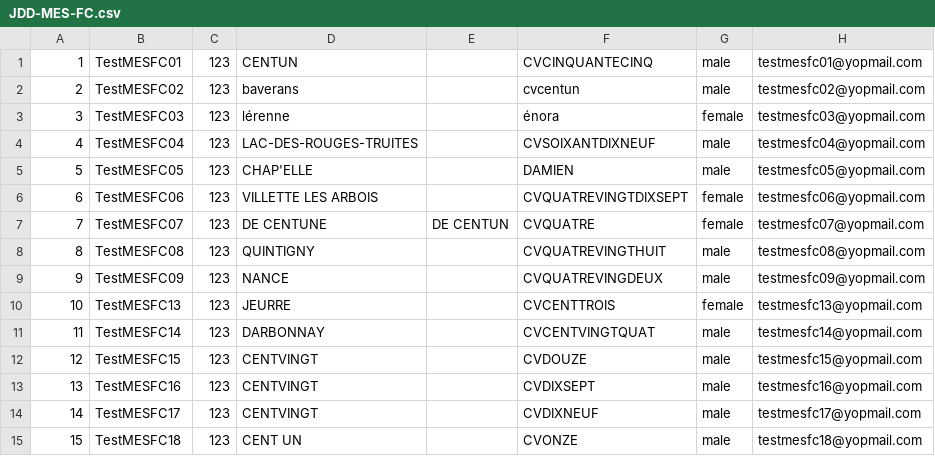
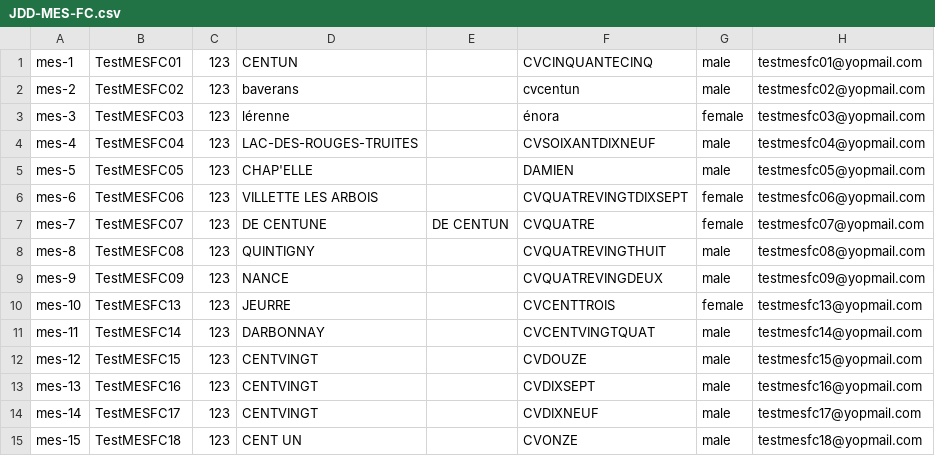
Before and after one commit to france-connect/identity-provider-example, a CSV file: data/JDD-MES-FC.csv, drawn as a sheet; only a part is shown; the diff names each change by its address in the sheet, - before the commit and + after, or states it on an @@ line.

Commit message:
Add mes- prefix to idp data id

```diff
--- a/data/JDD-MES-FC.csv
+++ b/data/JDD-MES-FC.csv
-A1: 1
+A1: mes-1
-A2: 2
+A2: mes-2
-A3: 3
+A3: mes-3
-A4: 4
+A4: mes-4
-A5: 5
+A5: mes-5
-A6: 6
+A6: mes-6
-A7: 7
+A7: mes-7
-A8: 8
+A8: mes-8
-A9: 9
+A9: mes-9
-A10: 10
+A10: mes-10
-A11: 11
+A11: mes-11
-A12: 12
+A12: mes-12
-A13: 13
+A13: mes-13
-A14: 14
+A14: mes-14
-A15: 15
+A15: mes-15
```
